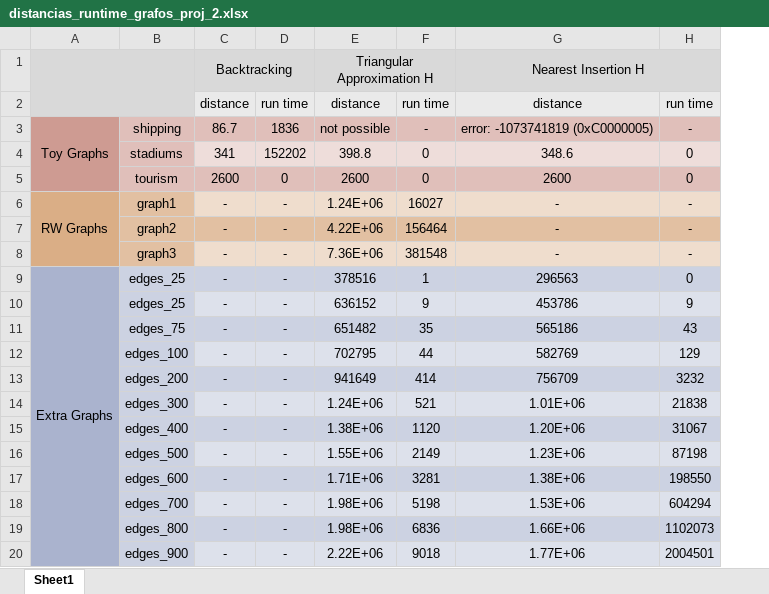
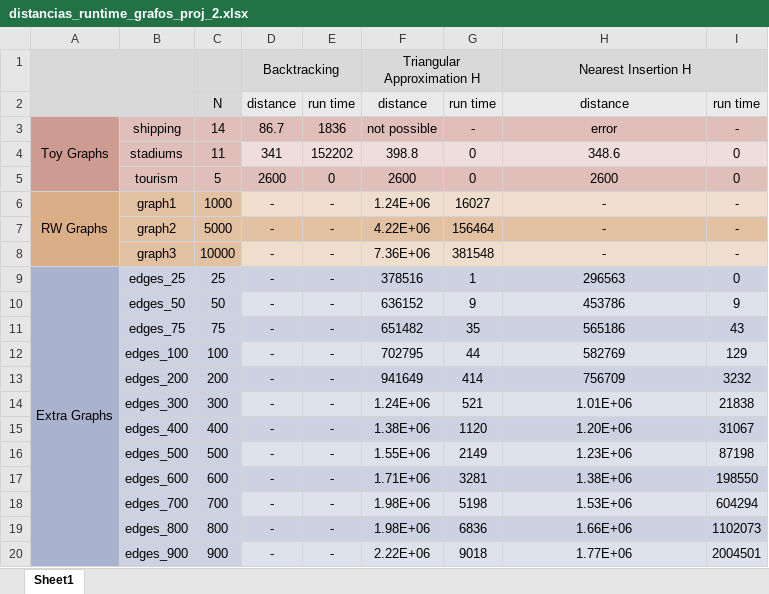
Before and after one commit to FranciscoLopesLeic/DA_Project2, an Excel workbook: docs/distancias_runtime_grafos_proj_2.xlsx, sheet Sheet1, drawn as a sheet; values as stored, in another font and other column widths than the file's, no borders; addresses are those after the commit; the diff names each change by its address in the sheet, - before the commit and + after, or states it on an @@ line.

```diff
--- a/docs/distancias_runtime_grafos_proj_2.xlsx (sheet Sheet1)
+++ b/docs/distancias_runtime_grafos_proj_2.xlsx (sheet Sheet1)
+column C, rows 2-20: N | 14 | 11 | 5 | 1000 | 5000 | 10000 | 25 | 50 | 75 | 100 | 200 | 300 | 400 | 500 | 600 | 700 | 800 | 900
-H3: error: -1073741819 (0xC0000005)
+H3: error
-B10: edges_25
+B10: edges_50
```
Also changed, not shown: 1 other file.
